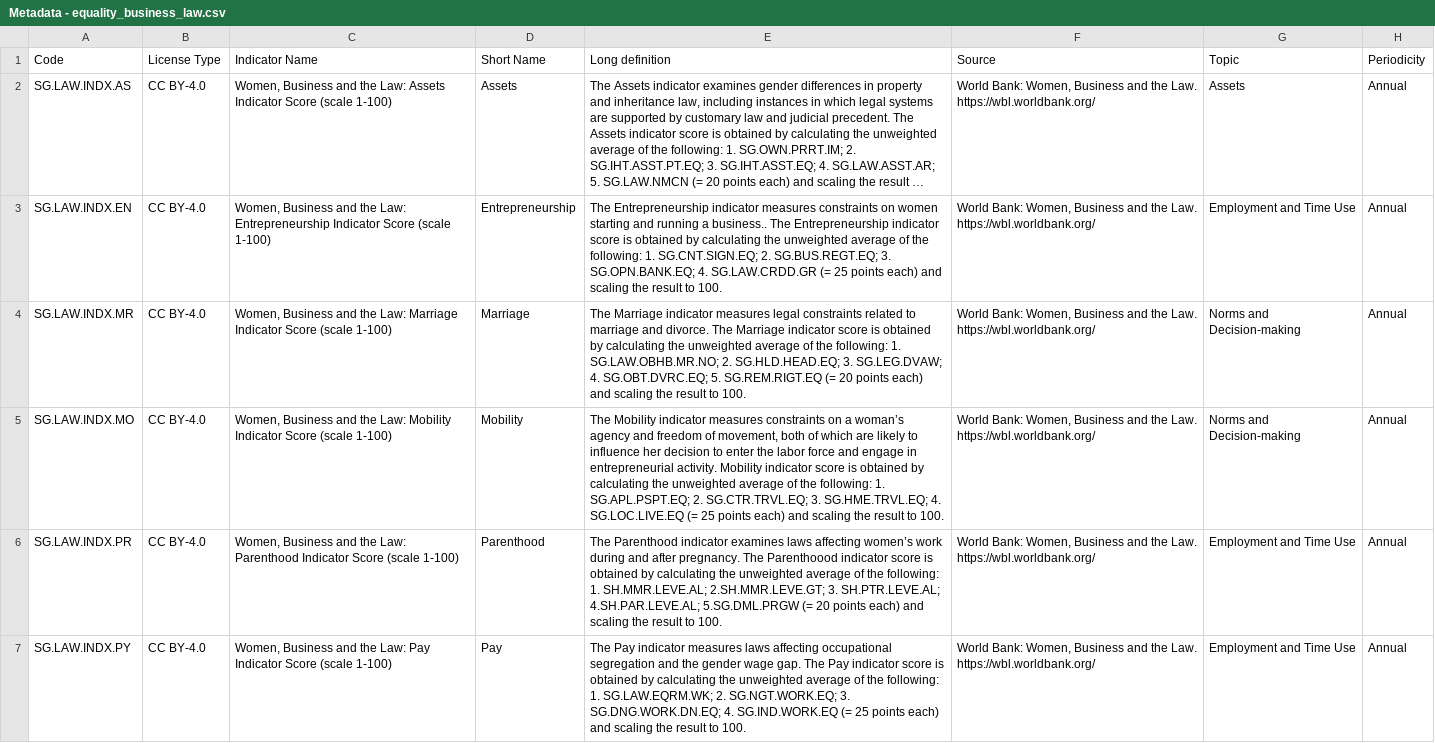
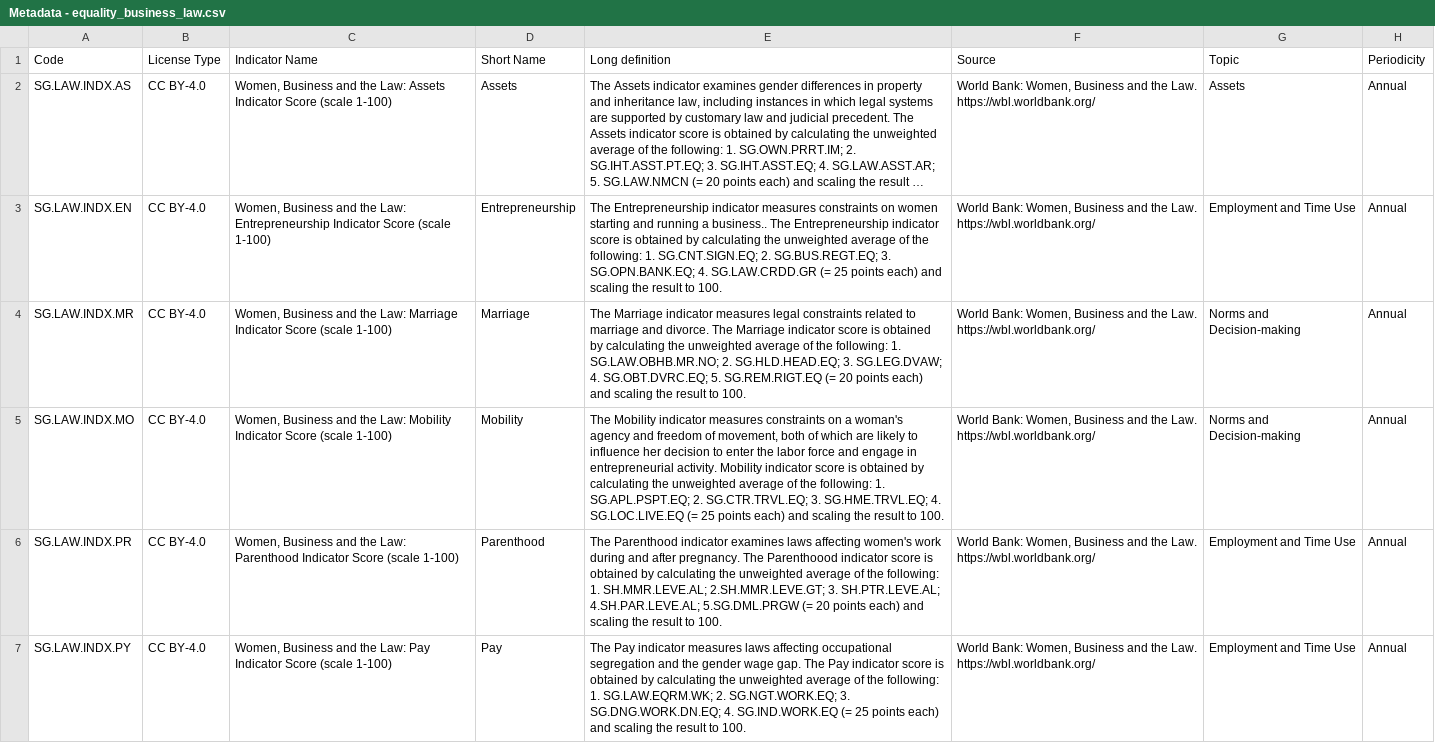
Before and after one commit to Demiga-g/R-Projects, a CSV file: Women in Autonomous Decison Making/ShinyApp/Metadata - equality_business_law.csv, drawn as a sheet; only a part is shown; long unchanged cells end in …; the diff covers the shown part only; the diff names each change by its address in the sheet, - before the commit and + after, or states it on an @@ line.

Commit message:
Fixed some punctuation issues in the metadata csv file

```diff
--- a/Women in Autonomous Decison Making/ShinyApp/Metadata - equality_business_law.csv
+++ b/Women in Autonomous Decison Making/ShinyApp/Metadata - equality_business_law.csv
-E5 (Long definition): …on a woman’s agency and…
+E5 (Long definition): …on a woman's agency and…
-E6 (Long definition): …laws affecting women’s work during…
+E6 (Long definition): …laws affecting women's work during…
```
Also changed, not shown: 5 edited cells elsewhere in this file.
